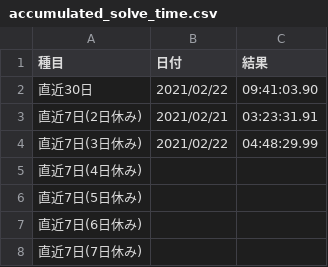
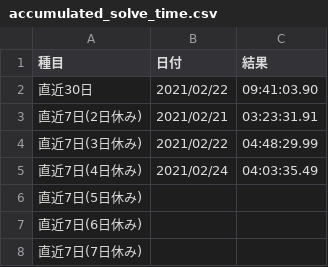
Before and after one commit to sakabar/PB_history, a CSV file: results/accumulated_solve_time.csv, drawn as a sheet.

Commit message:
accumulated solve time (4d/7d off) 04:03:35.49

```diff
--- a/results/accumulated_solve_time.csv
+++ b/results/accumulated_solve_time.csv
@@ -4,3 +4,3 @@
 直近7日(3日休み),2021/02/22,04:48:29.99
-直近7日(4日休み),,
+直近7日(4日休み),2021/02/24,04:03:35.49
 直近7日(5日休み),,
```
